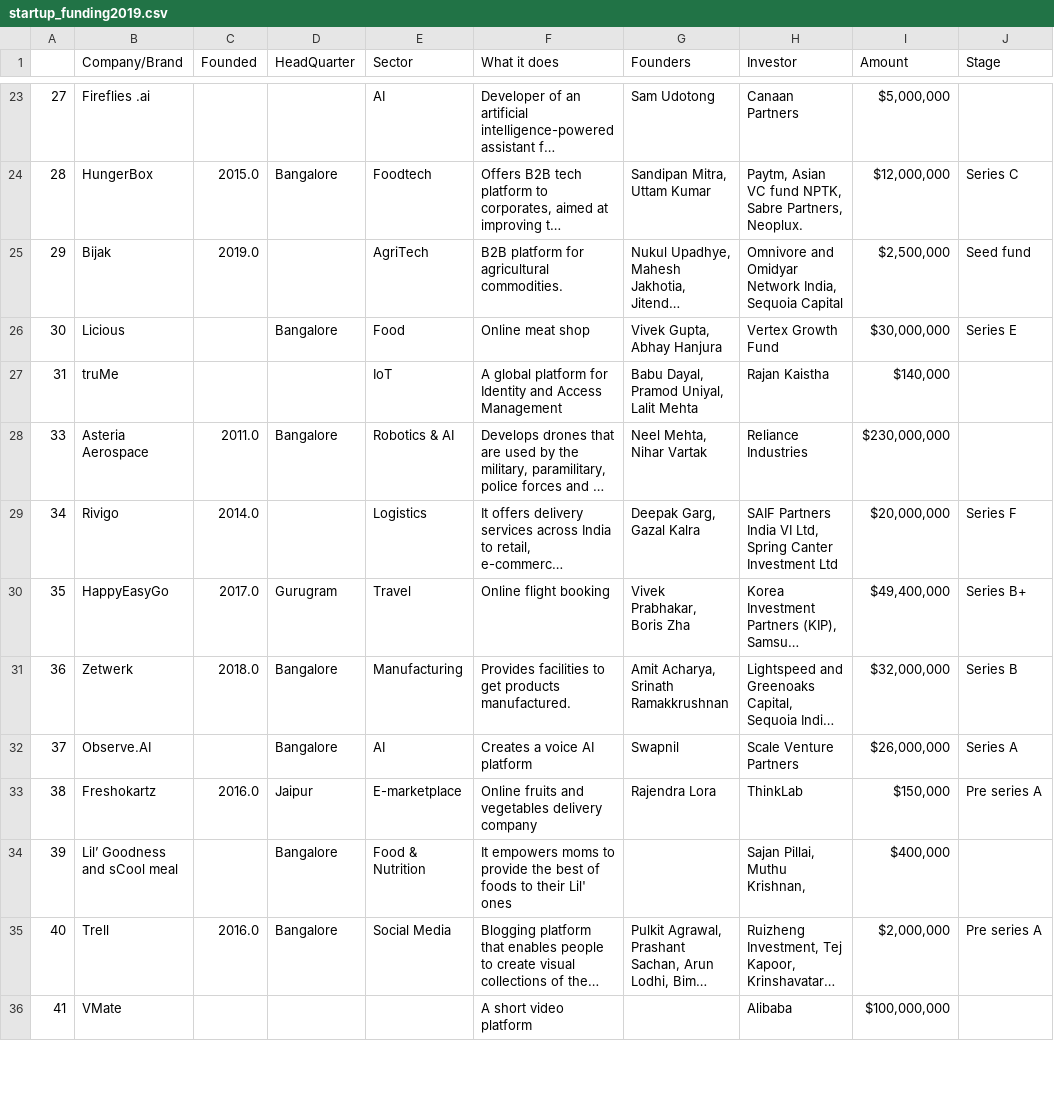
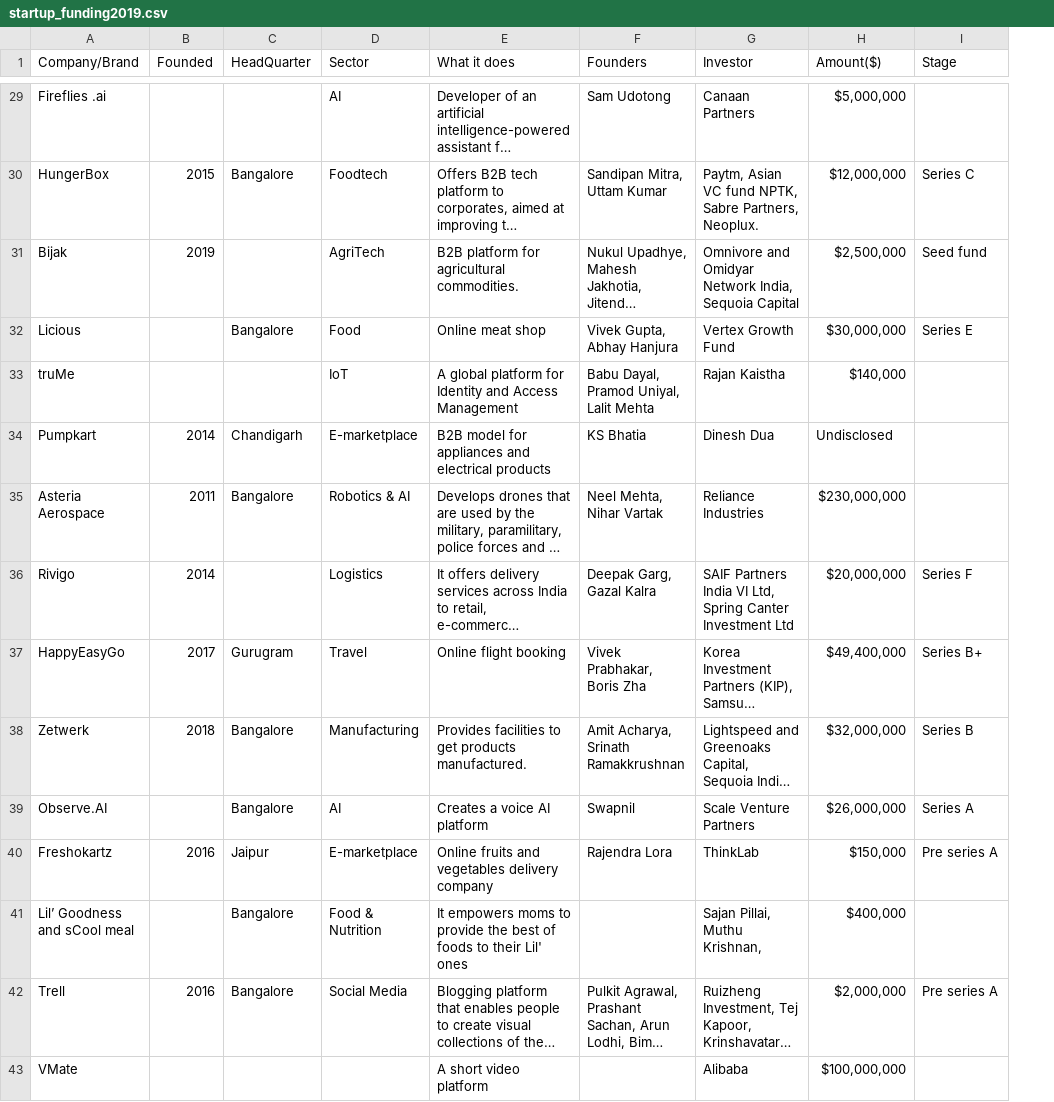
Before and after one commit to parockson/analysis-into-indian-startup-ecosystem, a CSV file: dataset/startup_funding2019.csv, drawn as a sheet; only a part is shown, gaps mark what is left out; long unchanged cells end in …; removed rows and columns are numbered as before the commit, all else as after; the diff covers the shown part only; the diff names each change by its address in the sheet, - before the commit and + after, or states it on an @@ line.

```diff
--- a/dataset/startup_funding2019.csv
+++ b/dataset/startup_funding2019.csv
-column A, rows 23-36: 27 | 28 | 29 | 30 | 31 | 33 | 34 | 35 | 36 | 37 | 38 | 39 | 40 | 41
-H1: Amount
+H1: Amount($)
-B30 (Founded): 2015.0
+B30 (Founded): 2015
-B31 (Founded): 2019.0
+B31 (Founded): 2019
+row 34: Pumpkart | 2014 | Chandigarh | E-marketplace | B2B model for appliances and electrical products | KS Bhatia | Dinesh Dua | Undisclosed
-B35 (Founded): 2011.0
+B35 (Founded): 2011
-B36 (Founded): 2014.0
+B36 (Founded): 2014
-B37 (Founded): 2017.0
+B37 (Founded): 2017
-B38 (Founded): 2018.0
+B38 (Founded): 2018
-B40 (Founded): 2016.0
+B40 (Founded): 2016
-B42 (Founded): 2016.0
+B42 (Founded): 2016
```
Also changed, not shown: 11 added rows and 44 edited cells elsewhere in this file, 4 other files.
